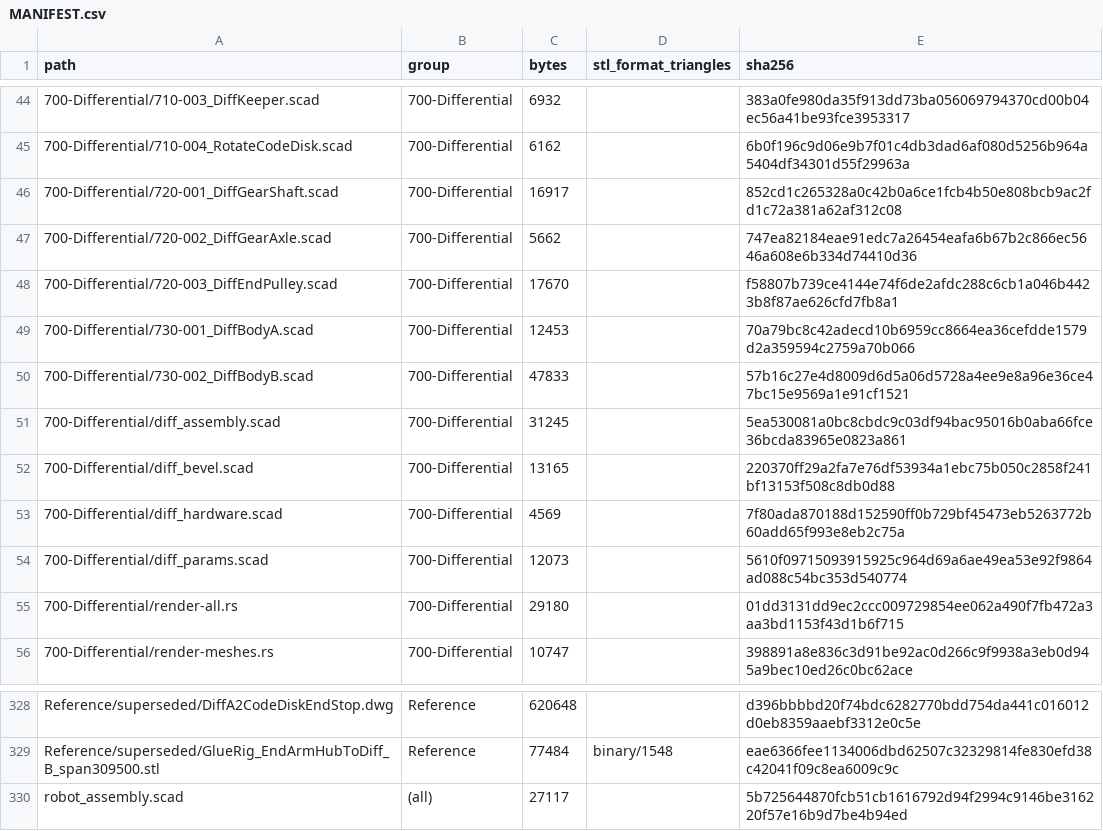
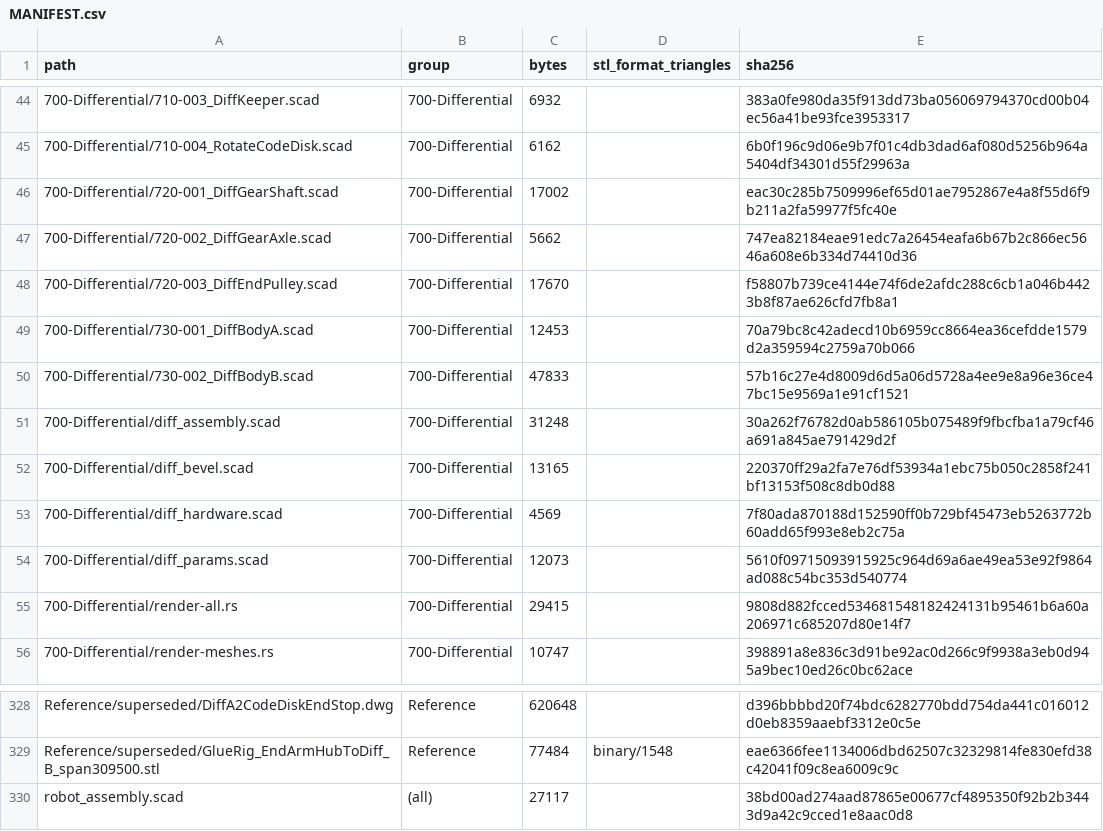
Before and after one commit to morgangalpin/Dexter, a CSV file: Hardware/Models/MANIFEST.csv, drawn as a sheet; only a part is shown, gaps mark what is left out.

```diff
--- a/Hardware/Models/MANIFEST.csv
+++ b/Hardware/Models/MANIFEST.csv
@@ -45,3 +45,3 @@ path,group,bytes,stl_format_triangles,sha256
 700-Differential/710-004_RotateCodeDisk.scad,700-Differential,6162,,6b0f196c9d06e9b7f01c4db3dad6af080d5256b964a5404df34301d55f29963a
-700-Differential/720-001_DiffGearShaft.scad,700-Differential,16917,,852cd1c265328a0c42b0a6ce1fcb4b50e808bcb9ac2fd1c72a381a62af312c08
+700-Differential/720-001_DiffGearShaft.scad,700-Differential,17002,,eac30c285b7509996ef65d01ae7952867e4a8f55d6f9b211a2fa59977f5fc40e
 700-Differential/720-002_DiffGearAxle.scad,700-Differential,5662,,747ea82184eae91edc7a26454eafa6b67b2c866ec5646a608e6b334d74410d36
@@ -50,3 +50,3 @@ path,group,bytes,stl_format_triangles,sha256
 700-Differential/730-002_DiffBodyB.scad,700-Differential,47833,,57b16c27e4d8009d6d5a06d5728a4ee9e8a96e36ce47bc15e9569a1e91cf1521
-700-Differential/diff_assembly.scad,700-Differential,31245,,5ea530081a0bc8cbdc9c03df94bac95016b0aba66fce36bcda83965e0823a861
+700-Differential/diff_assembly.scad,700-Differential,31248,,30a262f76782d0ab586105b075489f9fbcfba1a79cf46a691a845ae791429d2f
 700-Differential/diff_bevel.scad,700-Differential,13165,,220370ff29a2fa7e76df53934a1ebc75b050c2858f241bf13153f508c8db0d88
@@ -54,3 +54,3 @@ path,group,bytes,stl_format_triangles,sha256
 700-Differential/diff_params.scad,700-Differential,12073,,5610f09715093915925c964d69a6ae49ea53e92f9864ad088c54bc353d540774
-700-Differential/render-all.rs,700-Differential,29180,,01dd3131dd9ec2ccc009729854ee062a490f7fb472a3aa3bd1153f43d1b6f715
+700-Differential/render-all.rs,700-Differential,29415,,9808d882fcced534681548182424131b95461b6a60a206971c685207d80e14f7
 700-Differential/render-meshes.rs,700-Differential,10747,,398891a8e836c3d91be92ac0d266c9f9938a3eb0d945a9bec10ed26c0bc62ace
@@ -329,2 +329,2 @@ Reference/superseded/DiffA2CodeDiskEndStop.dwg,Reference,620648,,d396bbbbd20f74b
 Reference/superseded/GlueRig_EndArmHubToDiff_B_span309500.stl,Reference,77484,binary/1548,eae6366fee1134006dbd62507c32329814fe830efd38c42041f09c8ea6009c9c
-robot_assembly.scad,(all),27117,,5b725644870fcb51cb1616792d94f2994c9146be316220f57e16b9d7be4b94ed
+robot_assembly.scad,(all),27117,,38bd00ad274aad87865e00677cf4895350f92b2b3443d9a42c9cced1e8aac0d8
```
Also changed, not shown: 9 other files.
